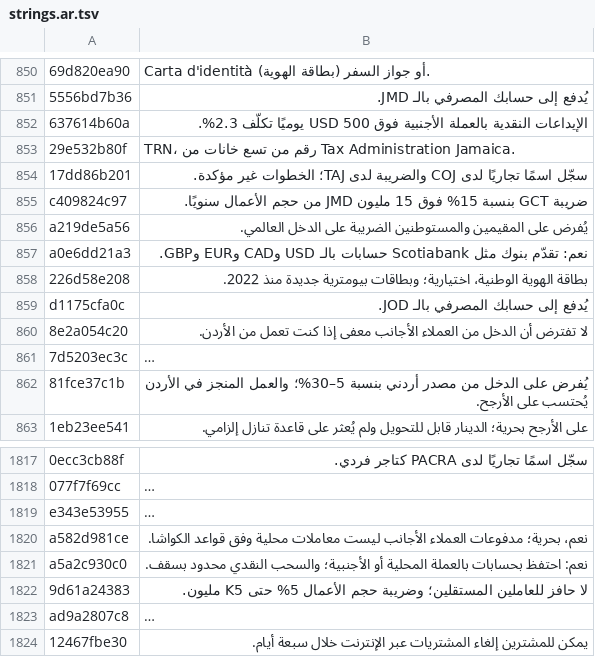
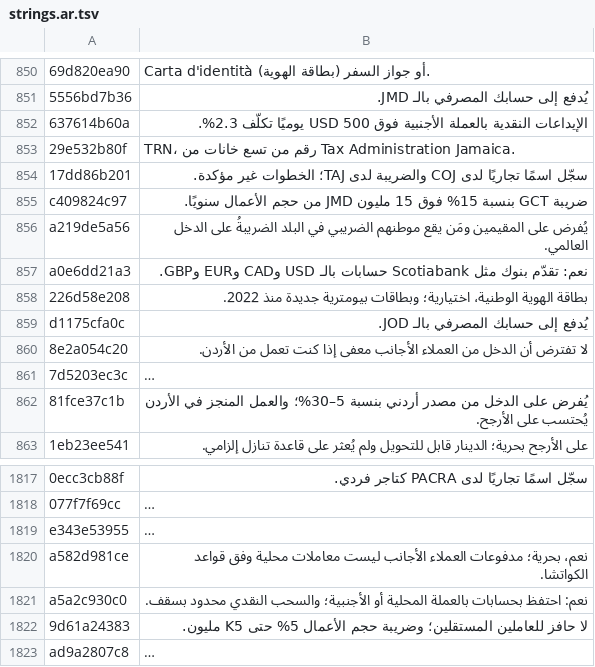
Before and after one commit to abdullahshakirhussain-lgtm/getpaidfrom, a TSV file: data/i18n/strings.ar.tsv, drawn as a sheet; only a part is shown, gaps mark what is left out; the shorter side is filled out with more unchanged rows; long unchanged cells end in …; the diff names each change by its address in the sheet, - before the commit and + after, or states it on an @@ line.

```diff
--- a/data/i18n/strings.ar.tsv
+++ b/data/i18n/strings.ar.tsv
-B856: …على المقيمين والمستوطنين الضريبة على الدخل…
+B856: …على المقيمين ومَن يقع موطنهم الضريبي في البلد الضريبةُ على الدخل…
-B1820: …وفق قواعد الكواشا.
+B1820: …وفق قواعد الكواتشا.
```
Also changed, not shown: data/i18n/strings.es.tsv, 1 other file.
